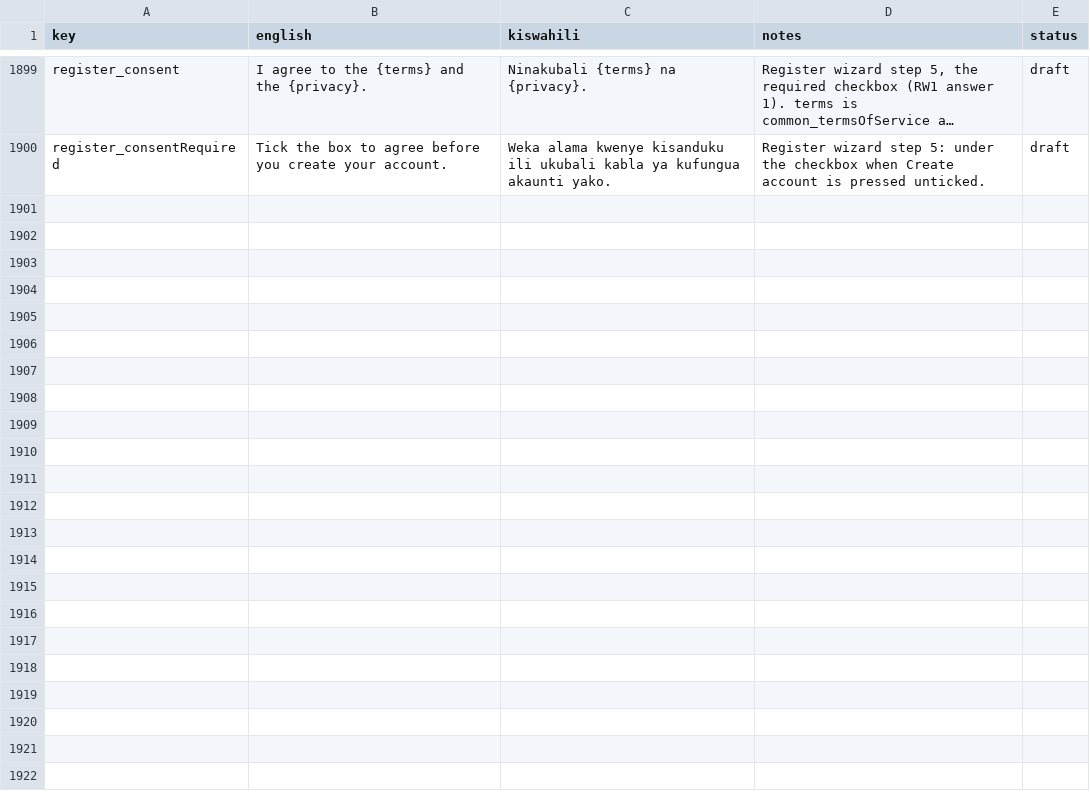
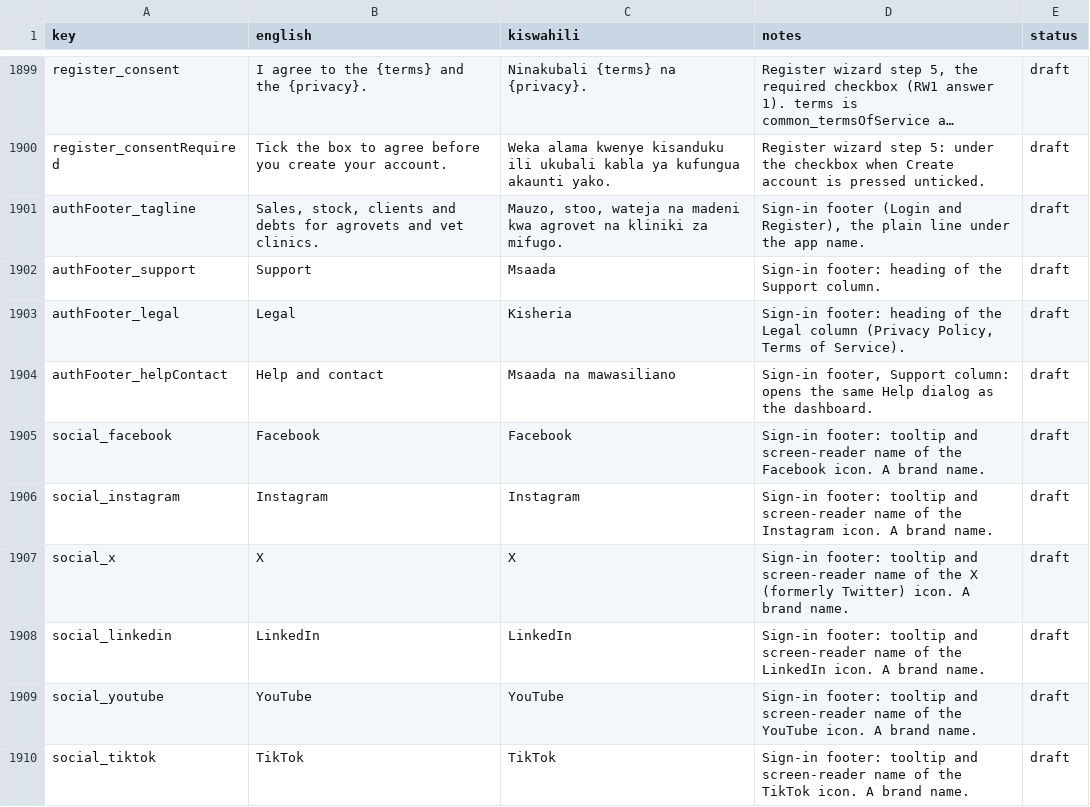
Before and after one commit to shanelvmi/VetBiz-Pro, a CSV file: docs/kiswahili_review.csv, drawn as a sheet; only a part is shown, gaps mark what is left out; long unchanged cells end in …; the diff names each change by its address in the sheet, - before the commit and + after, or states it on an @@ line.

```diff
--- a/docs/kiswahili_review.csv
+++ b/docs/kiswahili_review.csv
+row 1901: authFooter_tagline | Sales, stock, clients and debts for agrovets and vet clinics. | Mauzo, stoo, wateja na madeni kwa agrovet na kliniki za mifugo. | Sign-in footer (Login and Register), the plain line under the app name. | draft
+row 1902: authFooter_support | Support | Msaada | Sign-in footer: heading of the Support column. | draft
+row 1903: authFooter_legal | Legal | Kisheria | Sign-in footer: heading of the Legal column (Privacy Policy, Terms of Service). | draft
+row 1904: authFooter_helpContact | Help and contact | Msaada na mawasiliano | Sign-in footer, Support column: opens the same Help dialog as the dashboard. | draft
+row 1905: social_facebook | Facebook | Facebook | Sign-in footer: tooltip and screen-reader name of the Facebook icon. A brand name. | draft
+row 1906: social_instagram | Instagram | Instagram | Sign-in footer: tooltip and screen-reader name of the Instagram icon. A brand name. | draft
+row 1907: social_x | X | X | Sign-in footer: tooltip and screen-reader name of the X (formerly Twitter) icon. A brand name. | draft
+row 1908: social_linkedin | LinkedIn | LinkedIn | Sign-in footer: tooltip and screen-reader name of the LinkedIn icon. A brand name. | draft
+row 1909: social_youtube | YouTube | YouTube | Sign-in footer: tooltip and screen-reader name of the YouTube icon. A brand name. | draft
+row 1910: social_tiktok | TikTok | TikTok | Sign-in footer: tooltip and screen-reader name of the TikTok icon. A brand name. | draft
```
Also changed, not shown: 3 other files.
